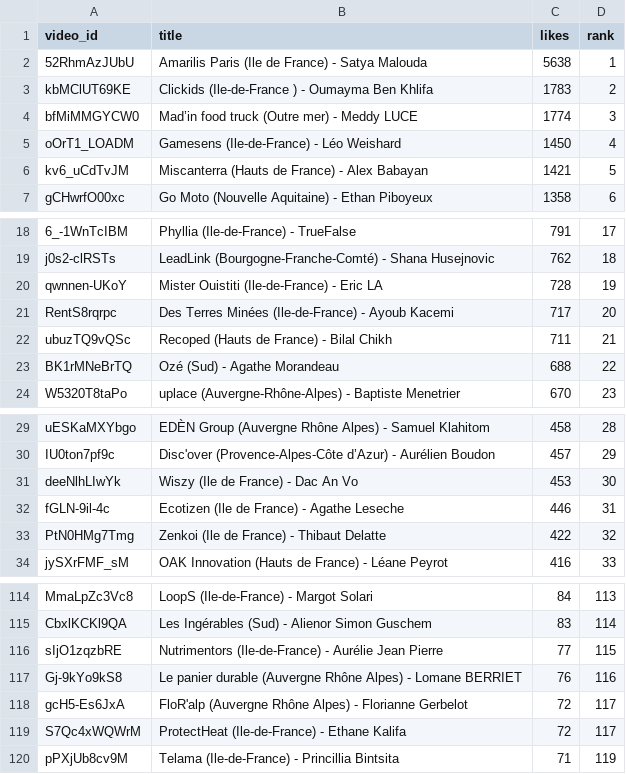
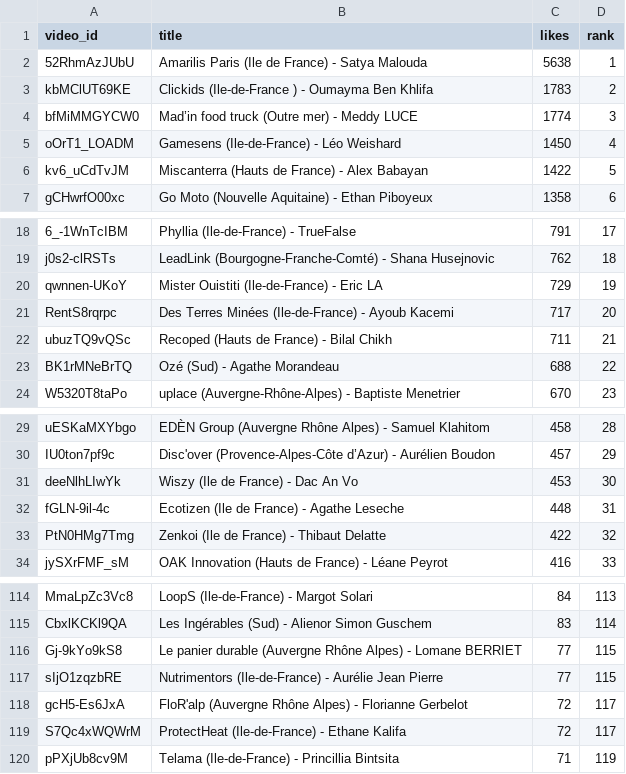
Before and after one commit to Hattariyo/suivi_youtube, a CSV file: classement_youtube.csv, drawn as a sheet; only a part is shown, gaps mark what is left out; removed rows and columns are numbered as before the commit, all else as after; the diff names each change by its address in the sheet, - before the commit and + after, or states it on an @@ line.

```diff
--- a/classement_youtube.csv
+++ b/classement_youtube.csv
-C6 (likes): 1421
+C6 (likes): 1422
-C20 (likes): 728
+C20 (likes): 729
-C32 (likes): 446
+C32 (likes): 448
+row 116: Gj-9kYo9kS8 | Le panier durable (Auvergne Rhône Alpes) - Lomane BERRIET | 77 | 115
-row 117: Gj-9kYo9kS8 | Le panier durable (Auvergne Rhône Alpes) - Lomane BERRIET | 76 | 116
```
Also changed, not shown: 2 other files.
